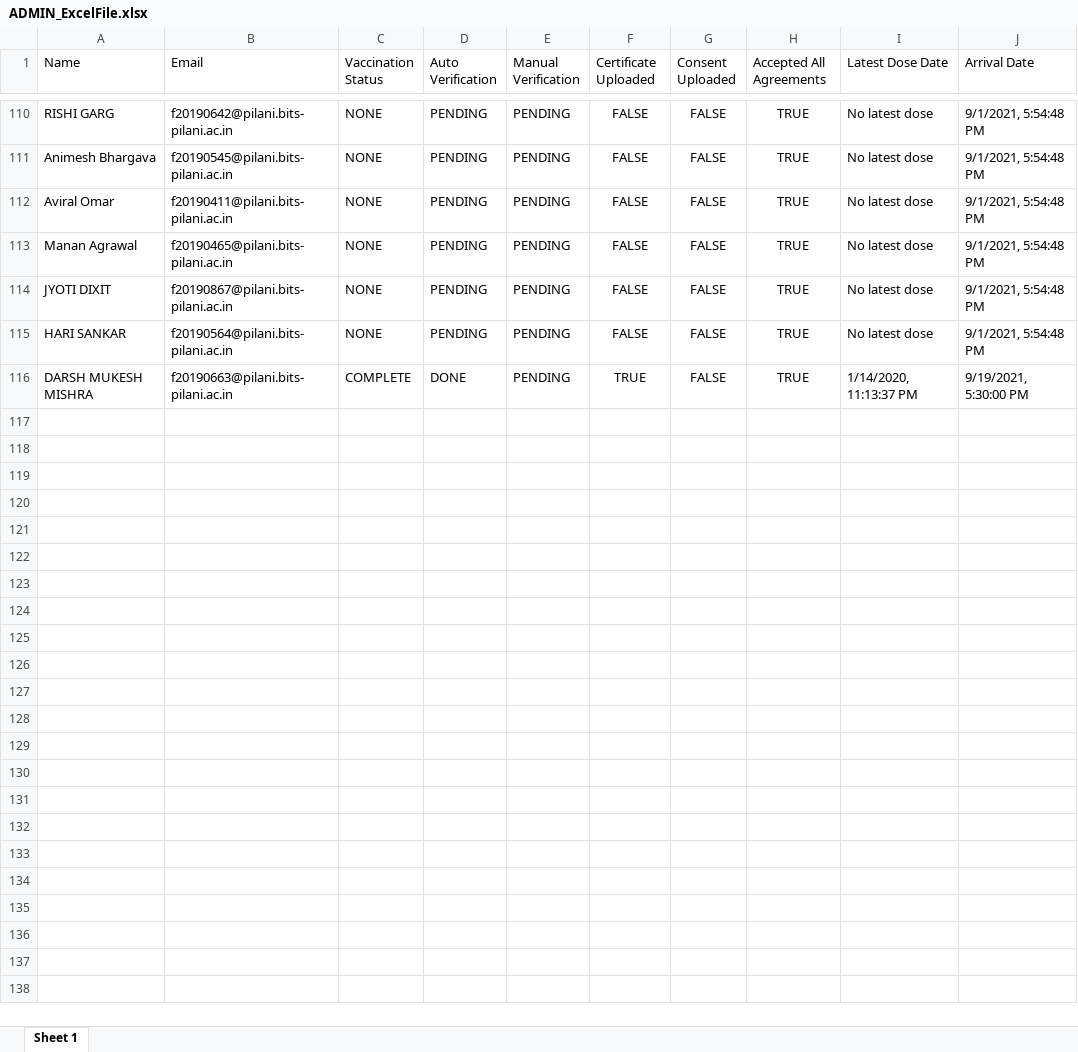
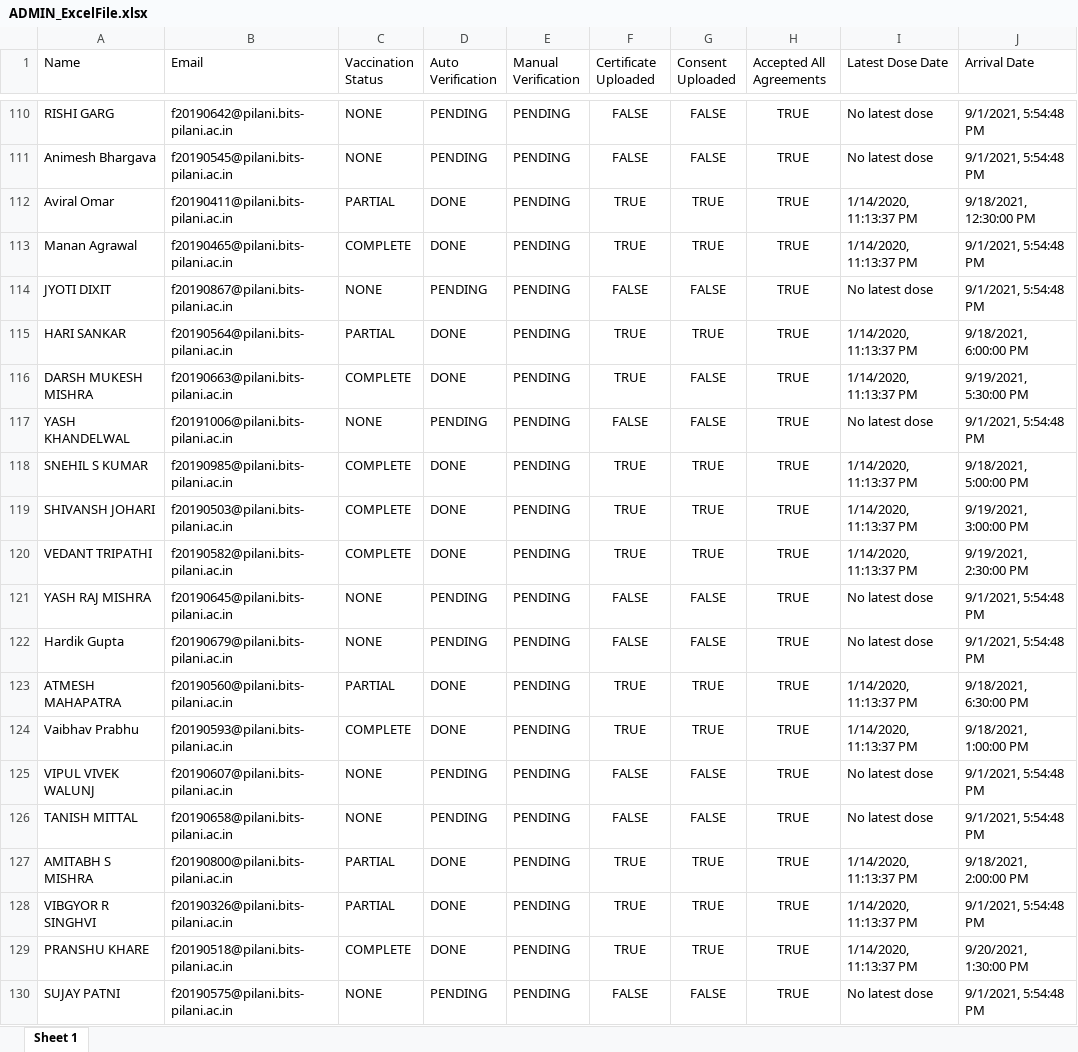
Before and after one commit to mohitdmak/BITS_Vaccination_Portal, an Excel workbook: ADMIN_ExcelFile.xlsx, sheet Sheet 1, drawn as a sheet; only a part is shown, gaps mark what is left out; values as stored, in another font and other column widths than the file's, no borders; the diff covers the shown part only; the diff names each change by its address in the sheet, - before the commit and + after, or states it on an @@ line.

```diff
--- a/ADMIN_ExcelFile.xlsx (sheet Sheet 1)
+++ b/ADMIN_ExcelFile.xlsx (sheet Sheet 1)
-C112 (Vaccination Status): NONE
+C112 (Vaccination Status): PARTIAL
-D112:D113 (Auto Verification): PENDING
+D112:D113 (Auto Verification): DONE
-F112:F113 (Certificate Uploaded): FALSE
+F112:F113 (Certificate Uploaded): TRUE
-G112:G113 (Consent Uploaded): FALSE
+G112:G113 (Consent Uploaded): TRUE
-I112:I113 (Latest Dose Date): No latest dose
+I112:I113 (Latest Dose Date): 1/14/2020, 11:13:37 PM
-J112 (Arrival Date): 9/1/2021, 5:54:48 PM
+J112 (Arrival Date): 9/18/2021, 12:30:00 PM
-C113 (Vaccination Status): NONE
+C113 (Vaccination Status): COMPLETE
-C115 (Vaccination Status): NONE
+C115 (Vaccination Status): PARTIAL
-D115 (Auto Verification): PENDING
+D115 (Auto Verification): DONE
-F115 (Certificate Uploaded): FALSE
+F115 (Certificate Uploaded): TRUE
-G115 (Consent Uploaded): FALSE
+G115 (Consent Uploaded): TRUE
-I115 (Latest Dose Date): No latest dose
+I115 (Latest Dose Date): 1/14/2020, 11:13:37 PM
-J115 (Arrival Date): 9/1/2021, 5:54:48 PM
+J115 (Arrival Date): 9/18/2021, 6:00:00 PM
+row 117: YASH KHANDELWAL | f20191006@pilani.bits-pilani.ac.in | NONE | PENDING | PENDING | FALSE | FALSE | TRUE | No latest dose | 9/1/2021, 5:54:48 PM
+row 118: SNEHIL S KUMAR | f20190985@pilani.bits-pilani.ac.in | COMPLETE | DONE | PENDING | TRUE | TRUE | TRUE | 1/14/2020, 11:13:37 PM | 9/18/2021, 5:00:00 PM
+row 119: SHIVANSH JOHARI | f20190503@pilani.bits-pilani.ac.in | COMPLETE | DONE | PENDING | TRUE | TRUE | TRUE | 1/14/2020, 11:13:37 PM | 9/19/2021, 3:00:00 PM
+row 120: VEDANT TRIPATHI | f20190582@pilani.bits-pilani.ac.in | COMPLETE | DONE | PENDING | TRUE | TRUE | TRUE | 1/14/2020, 11:13:37 PM | 9/19/2021, 2:30:00 PM
+row 121: YASH RAJ MISHRA | f20190645@pilani.bits-pilani.ac.in | NONE | PENDING | PENDING | FALSE | FALSE | TRUE | No latest dose | 9/1/2021, 5:54:48 PM
+row 122: Hardik Gupta | f20190679@pilani.bits-pilani.ac.in | NONE | PENDING | PENDING | FALSE | FALSE | TRUE | No latest dose | 9/1/2021, 5:54:48 PM
+row 123: ATMESH MAHAPATRA | f20190560@pilani.bits-pilani.ac.in | PARTIAL | DONE | PENDING | TRUE | TRUE | TRUE | 1/14/2020, 11:13:37 PM | 9/18/2021, 6:30:00 PM
+row 124: Vaibhav Prabhu | f20190593@pilani.bits-pilani.ac.in | COMPLETE | DONE | PENDING | TRUE | TRUE | TRUE | 1/14/2020, 11:13:37 PM | 9/18/2021, 1:00:00 PM
+row 125: VIPUL VIVEK WALUNJ | f20190607@pilani.bits-pilani.ac.in | NONE | PENDING | PENDING | FALSE | FALSE | TRUE | No latest dose | 9/1/2021, 5:54:48 PM
+row 126: TANISH MITTAL | f20190658@pilani.bits-pilani.ac.in | NONE | PENDING | PENDING | FALSE | FALSE | TRUE | No latest dose | 9/1/2021, 5:54:48 PM
+row 127: AMITABH S MISHRA | f20190800@pilani.bits-pilani.ac.in | PARTIAL | DONE | PENDING | TRUE | TRUE | TRUE | 1/14/2020, 11:13:37 PM | 9/18/2021, 2:00:00 PM
+row 128: VIBGYOR R SINGHVI | f20190326@pilani.bits-pilani.ac.in | PARTIAL | DONE | PENDING | TRUE | TRUE | TRUE | 1/14/2020, 11:13:37 PM | 9/1/2021, 5:54:48 PM
+row 129: PRANSHU KHARE | f20190518@pilani.bits-pilani.ac.in | COMPLETE | DONE | PENDING | TRUE | TRUE | TRUE | 1/14/2020, 11:13:37 PM | 9/20/2021, 1:30:00 PM
+row 130: SUJAY PATNI | f20190575@pilani.bits-pilani.ac.in | NONE | PENDING | PENDING | FALSE | FALSE | TRUE | No latest dose | 9/1/2021, 5:54:48 PM
```
Also changed, not shown: 103 added rows and 161 edited cells elsewhere in this sheet, 4 other files.
